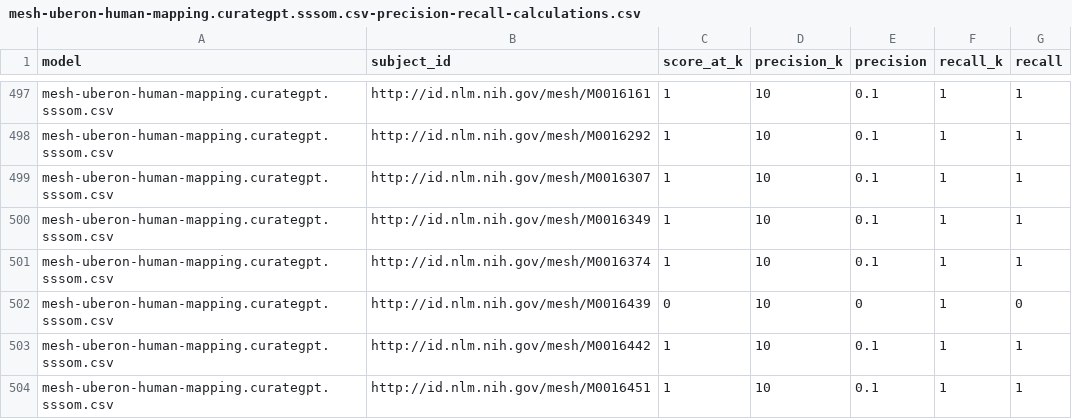
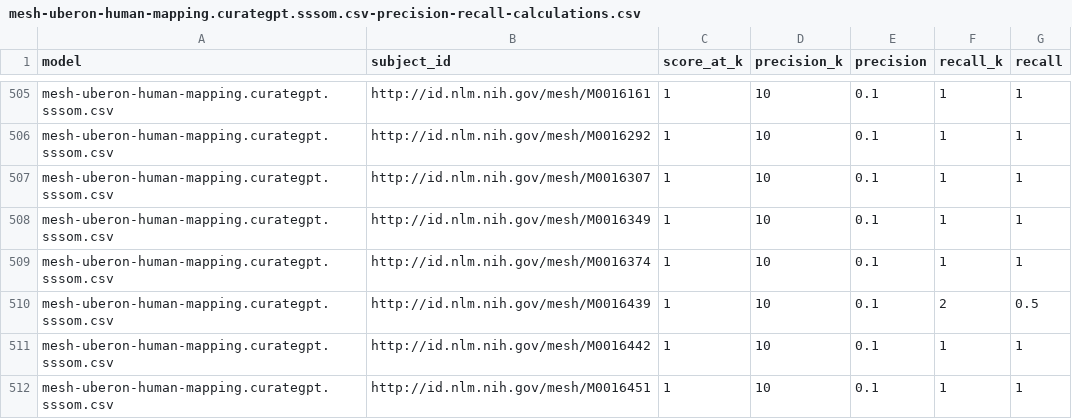
Before and after one commit to cns-iu/onto-llm-mapping, a CSV file: validation/mesh-uberon-human/v0.0.1/results/precision_recall/mesh-uberon-human-mapping.curategpt.sssom.csv-precision-recall-calculations.csv, drawn as a sheet; only a part is shown, gaps mark what is left out; the diff covers the shown part only.

```diff
--- a/validation/mesh-uberon-human/v0.0.1/results/precision_recall/mesh-uberon-human-mapping.curategpt.sssom.csv-precision-recall-calculations.csv
+++ b/validation/mesh-uberon-human/v0.0.1/results/precision_recall/mesh-uberon-human-mapping.curategpt.sssom.csv-precision-recall-calculations.csv
@@ -501,3 +509,3 @@
 "mesh-uberon-human-mapping.curategpt.sssom.csv","http://id.nlm.nih.gov/mesh/M0016374",1,10,0.1,1,1
-"mesh-uberon-human-mapping.curategpt.sssom.csv","http://id.nlm.nih.gov/mesh/M0016439",0,10,0,1,0
+"mesh-uberon-human-mapping.curategpt.sssom.csv","http://id.nlm.nih.gov/mesh/M0016439",1,10,0.1,2,0.5
 "mesh-uberon-human-mapping.curategpt.sssom.csv","http://id.nlm.nih.gov/mesh/M0016442",1,10,0.1,1,1
```
Also changed, not shown: 14 added rows, 2 removed rows and 59 edited cells elsewhere in this file, validation/mesh-uberon-human/v0.0.1/results/precision_recall/mesh-uberon-human-mapping.gpt4o.llm-precision-recall-calculations.csv, validation/mesh-uberon-human/v0.0.1/results/precision_recall/pooled-K1-vec-vote-precision-recall-calculations.csv, 19 other files.
